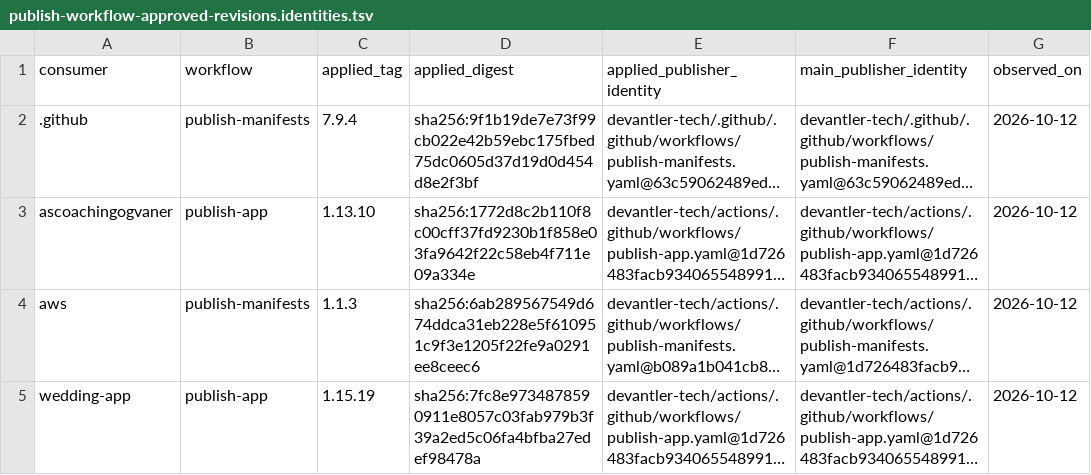
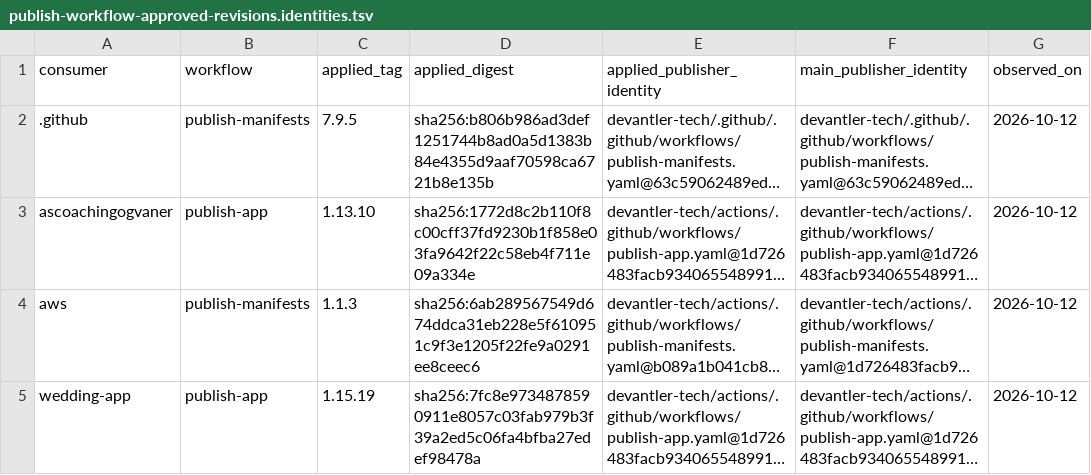
Before and after one commit to devantler-tech/platform, a TSV file: scripts/publish-workflow-approved-revisions.identities.tsv, drawn as a sheet; long unchanged cells end in …; the diff names each change by its address in the sheet, - before the commit and + after, or states it on an @@ line.

```diff
--- a/scripts/publish-workflow-approved-revisions.identities.tsv
+++ b/scripts/publish-workflow-approved-revisions.identities.tsv
-C2 (applied_tag): 7.9.4
+C2 (applied_tag): 7.9.5
-D2 (applied_digest): sha256:9f1b19de7e73f99cb022e42b59ebc175fbed75dc0605d37d19d0d454d8e2f3bf
+D2 (applied_digest): sha256:b806b986ad3def1251744b8ad0a5d1383b84e4355d9aaf70598ca6721b8e135b
```
Also changed, not shown: scripts/publish-workflow-approved-revisions.tsv, 4 other files.
